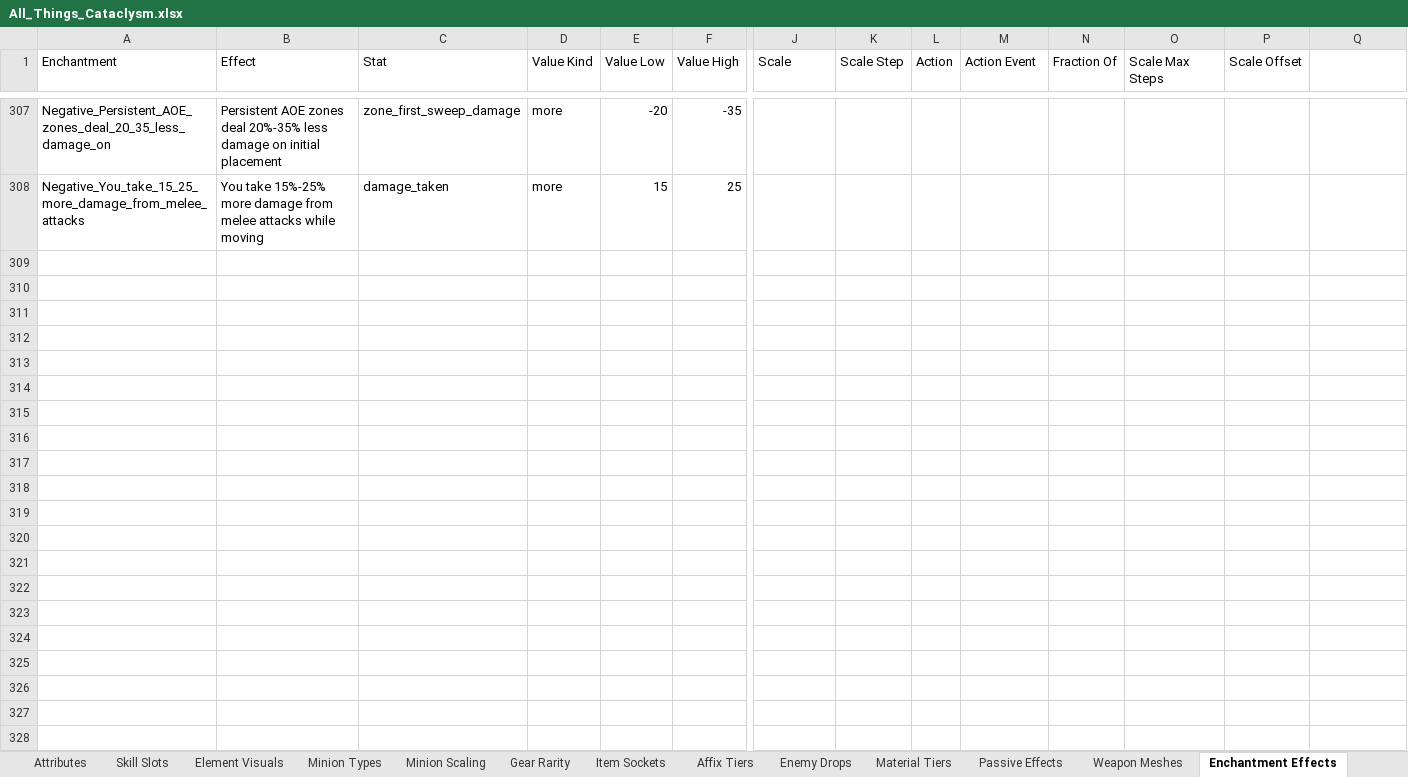
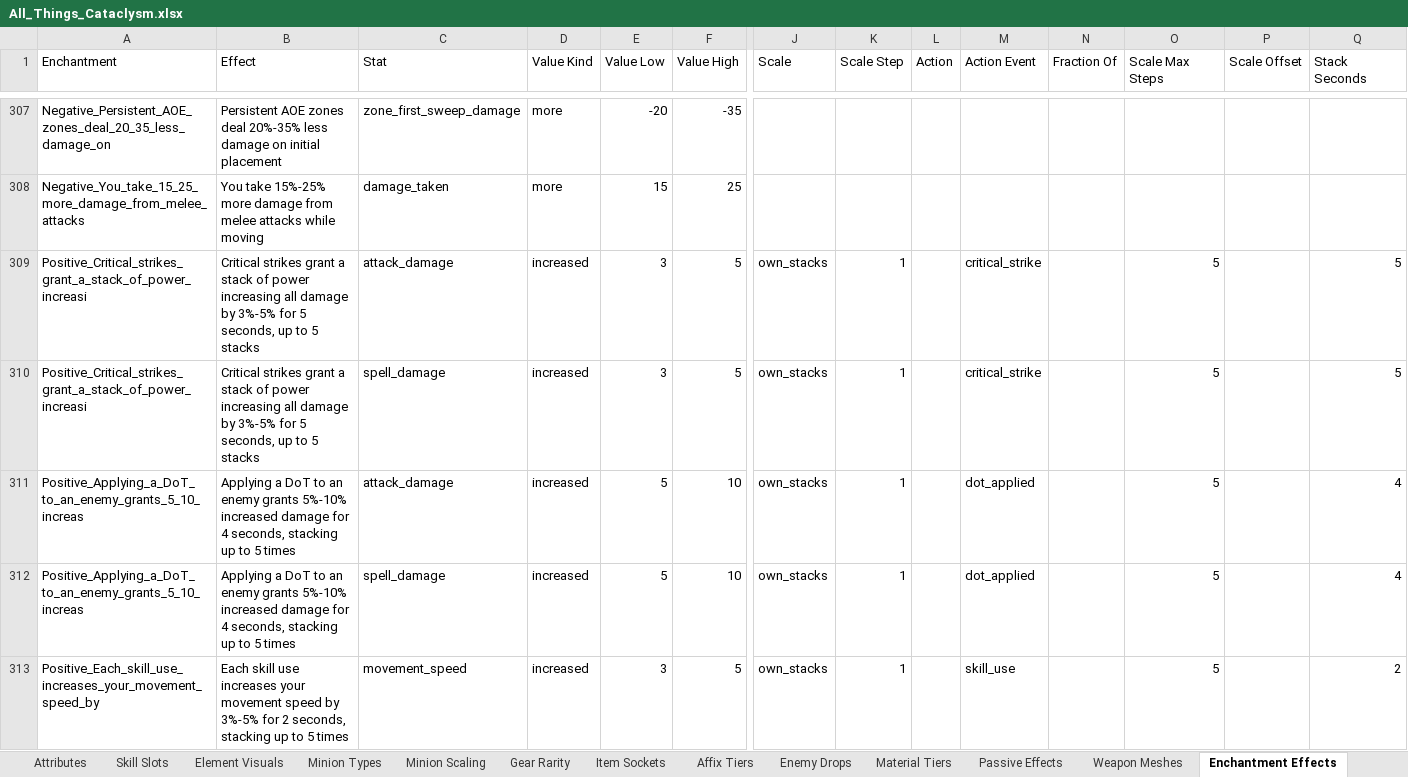
Before and after one commit to sdubois777/Cataclysm, an Excel workbook: docs/All_Things_Cataclysm.xlsx, sheet Enchantment Effects, drawn as a sheet; only a part is shown, gaps mark what is left out; values as stored, in another font and other column widths than the file's, no borders; rows hold the shown columns only; the diff covers the shown part only; the diff names each change by its address in the sheet, - before the commit and + after, or states it on an @@ line.

```diff
--- a/docs/All_Things_Cataclysm.xlsx (sheet Enchantment Effects)
+++ b/docs/All_Things_Cataclysm.xlsx (sheet Enchantment Effects)
-Q1: (empty)
+Q1: Stack Seconds
+row 309: Positive_Critical_strikes_grant_a_stack_of_power_increasi | Critical strikes grant a stack of power increasing all damage by 3%-5% for 5 seconds, up to 5 stacks | attack_damage | increased | 3 | 5 | own_stacks | 1 |  | critical_strike |  | 5 |  | 5
+row 310: Positive_Critical_strikes_grant_a_stack_of_power_increasi | Critical strikes grant a stack of power increasing all damage by 3%-5% for 5 seconds, up to 5 stacks | spell_damage | increased | 3 | 5 | own_stacks | 1 |  | critical_strike |  | 5 |  | 5
+row 311: Positive_Applying_a_DoT_to_an_enemy_grants_5_10_increas | Applying a DoT to an enemy grants 5%-10% increased damage for 4 seconds, stacking up to 5 times | attack_damage | increased | 5 | 10 | own_stacks | 1 |  | dot_applied |  | 5 |  | 4
+row 312: Positive_Applying_a_DoT_to_an_enemy_grants_5_10_increas | Applying a DoT to an enemy grants 5%-10% increased damage for 4 seconds, stacking up to 5 times | spell_damage | increased | 5 | 10 | own_stacks | 1 |  | dot_applied |  | 5 |  | 4
+row 313: Positive_Each_skill_use_increases_your_movement_speed_by | Each skill use increases your movement speed by 3%-5% for 2 seconds, stacking up to 5 times | movement_speed | increased | 3 | 5 | own_stacks | 1 |  | skill_use |  | 5 |  | 2
```
Also changed, not shown: 5 added rows elsewhere in this sheet, 6 other files.
